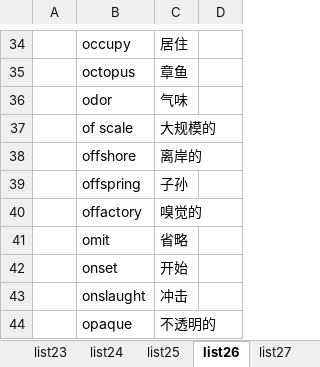
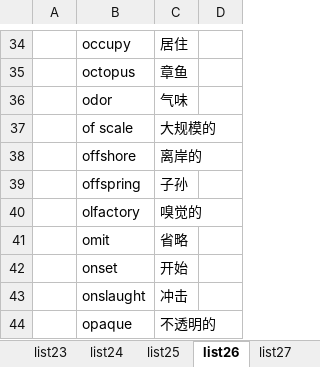
Before and after one commit to LinHangzheng/Learn_word, an Excel workbook: vocabulary.xlsx, sheet list26, drawn as a sheet; only a part is shown, gaps mark what is left out; values as stored, in another font and other column widths than the file's, no borders; the diff names each change by its address in the sheet, - before the commit and + after, or states it on an @@ line.

Commit message:
update lists

```diff
--- a/vocabulary.xlsx (sheet list26)
+++ b/vocabulary.xlsx (sheet list26)
-B40: offactory
+B40: olfactory
```
Also changed, not shown: sheet lsit19, sheet list24, sheet list23, sheet list18, sheet list7, sheet list20, 13 more sheets, other sheet tabs.
